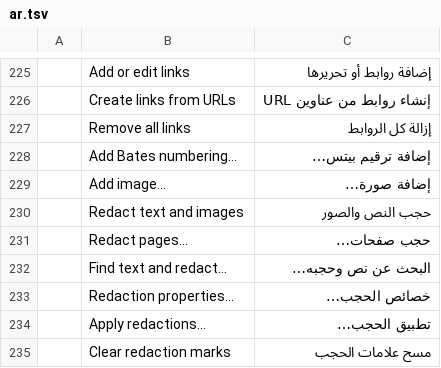
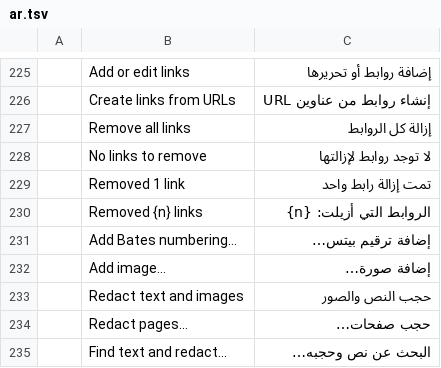
Before and after one commit to 23sati/pdfcraft, a TSV file: crates/ui-egui/src/i18n/ar.tsv, drawn as a sheet; only a part is shown, gaps mark what is left out; the shorter side is filled out with more unchanged rows.

```diff
--- a/crates/ui-egui/src/i18n/ar.tsv
+++ b/crates/ui-egui/src/i18n/ar.tsv
@@ -227,2 +227,5 @@
 	Remove all links	إزالة كل الروابط
+	No links to remove	لا توجد روابط لإزالتها
+	Removed 1 link	تمت إزالة رابط واحد
+	Removed {n} links	الروابط التي أزيلت: {n}
 	Add Bates numbering…	إضافة ترقيم بيتس…
```
Also changed, not shown: crates/ui-egui/src/i18n/bg.tsv, crates/ui-egui/src/i18n/el.tsv, 24 other files.
